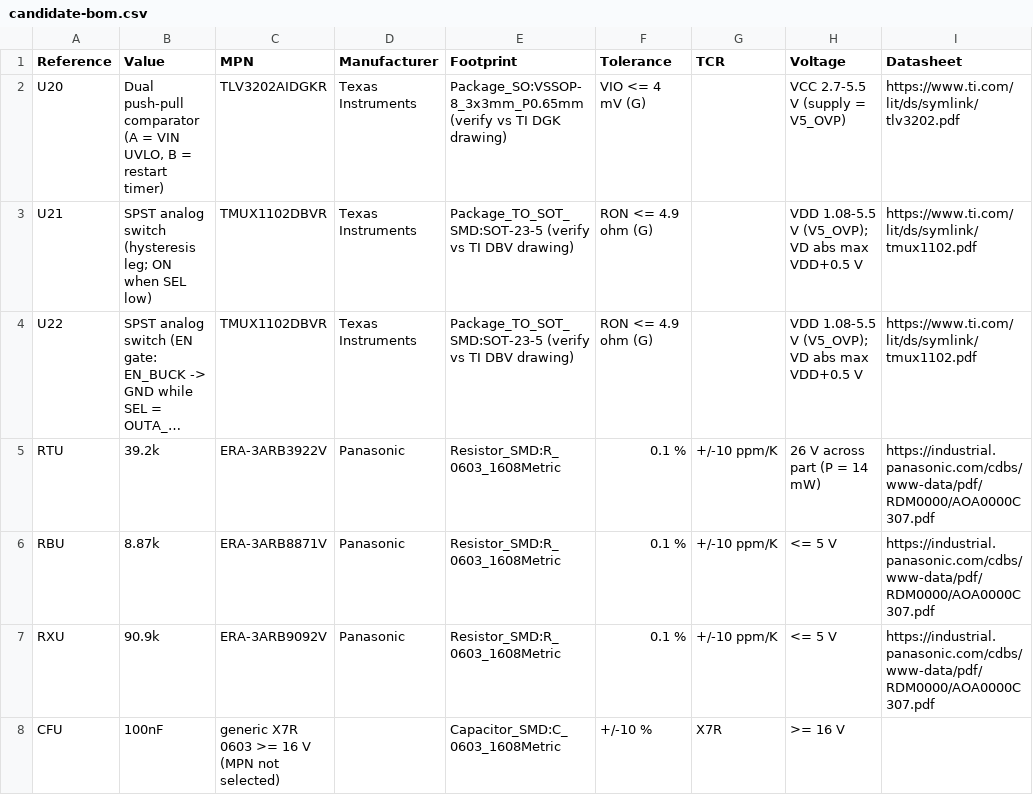
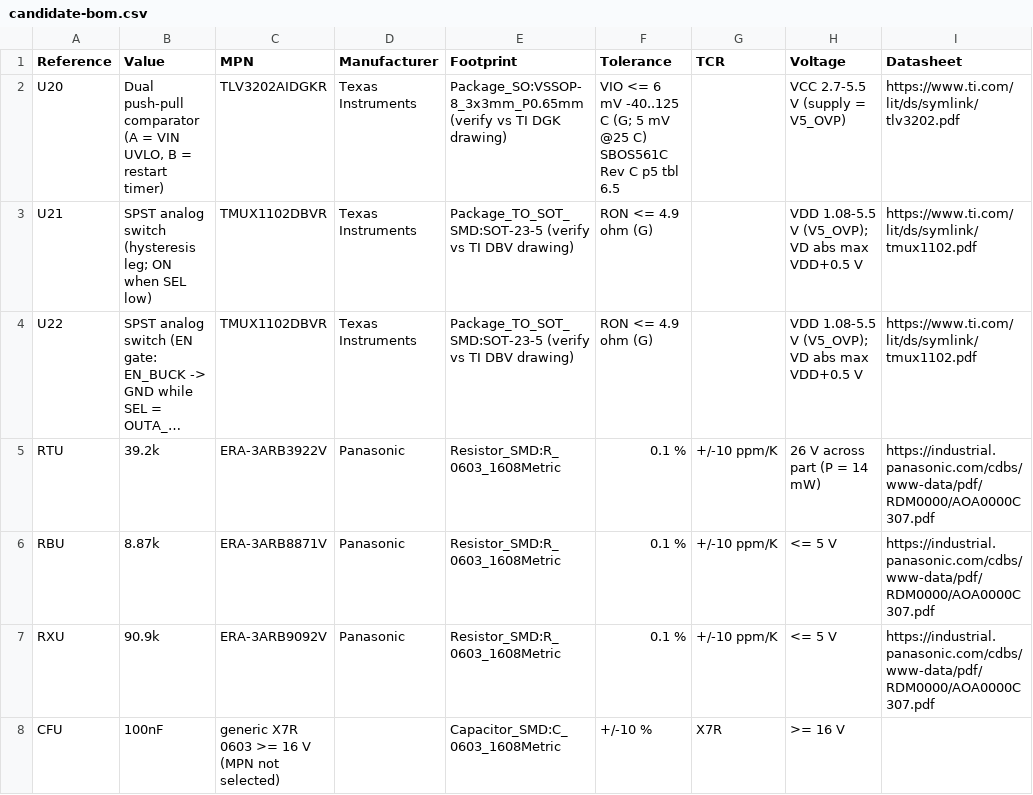
Before and after one commit to siimsek/PDU, a CSV file: hardware/proposals/2026-10-25-uvlo/candidate-bom.csv, drawn as a sheet; only a part is shown; long unchanged cells end in …; the diff names each change by its address in the sheet, - before the commit and + after, or states it on an @@ line.

Commit message:
WP2 UVLO Tur 1: VIO 6 mV bütçesi, 20 V başlatma garantisi açık P0 bloklayıcı (BUDGET §3a), R-DIP WP3 devri, yeni koşu sonuçları, inceleme yanıtı ve manifest

```diff
--- a/hardware/proposals/2026-10-25-uvlo/candidate-bom.csv
+++ b/hardware/proposals/2026-10-25-uvlo/candidate-bom.csv
-F2 (Tolerance): VIO <= 4 mV (G)
+F2 (Tolerance): VIO <= 6 mV -40..125 C (G; 5 mV @25 C) SBOS561C Rev C p5 tbl 6.5
```
Also changed, not shown: 6 other files.
